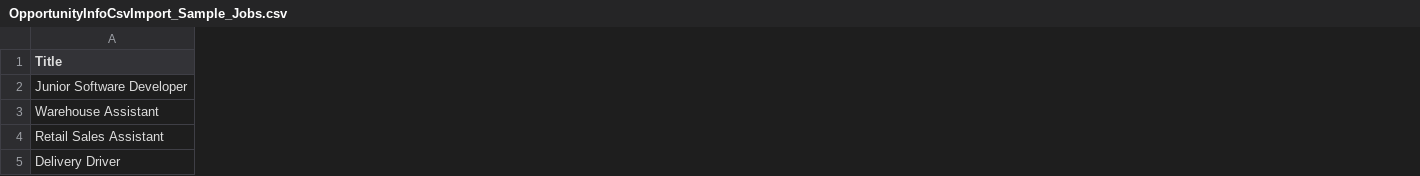
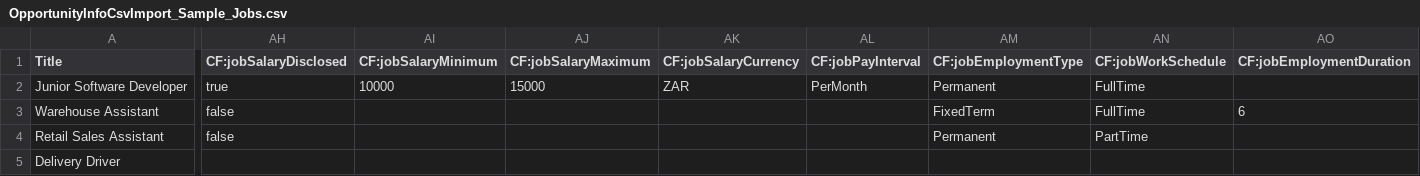
Before and after one commit to didx-xyz/yoma, a CSV file: src/api/src/other/OpportunityInfoCsvImport_Sample_Jobs.csv, drawn as a sheet; only a part is shown, gaps mark what is left out; the diff covers the shown part only; the diff names each change by its address in the sheet, - before the commit and + after, or states it on an @@ line.

Commit message:
feat: implement job-specific custom fields
- Seed salary, employment, qualification and classification fields
- Add Education and Currency lookup support to the CF framework
- Enforce conditional Job validation and manual capture requirements
- Map supported JobJack and Jobberman fields
- Update CSV samples, tests and consolidated handover

```diff
--- a/src/api/src/other/OpportunityInfoCsvImport_Sample_Jobs.csv
+++ b/src/api/src/other/OpportunityInfoCsvImport_Sample_Jobs.csv
+column AH (CF:jobSalaryDisclosed), rows 2-4: true | false | false
+column AI (CF:jobSalaryMinimum), row 2: 10000
+column AJ (CF:jobSalaryMaximum), row 2: 15000
+column AK (CF:jobSalaryCurrency), row 2: ZAR
+column AL (CF:jobPayInterval), row 2: PerMonth
+column AM (CF:jobEmploymentType), rows 2-4: Permanent | FixedTerm | Permanent
+column AN (CF:jobWorkSchedule), rows 2-4: FullTime | FullTime | PartTime
+column AO (CF:jobEmploymentDuration), row 3: 6
```
Also changed, not shown: 5 added columns and 1 edited cell elsewhere in this file, 19 other files.
